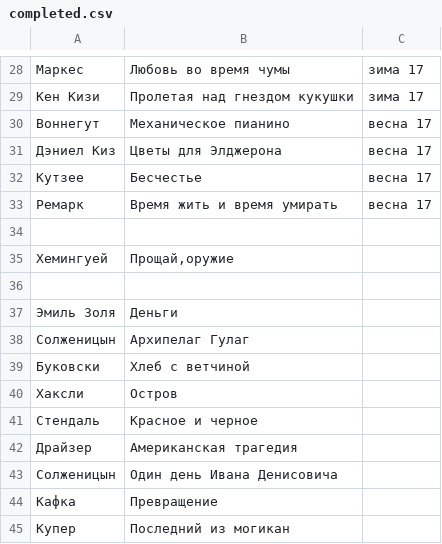
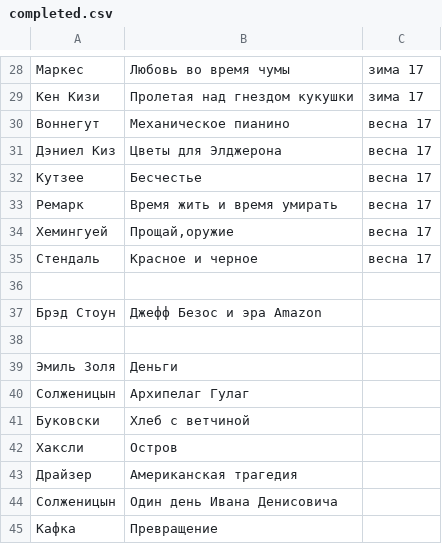
Before and after one commit to AdamSkywalker/literature, a CSV file: src/main/resources/completed.csv, drawn as a sheet; only a part is shown, gaps mark what is left out; the shorter side is filled out with more unchanged rows.

```diff
--- a/src/main/resources/completed.csv
+++ b/src/main/resources/completed.csv
@@ -33,4 +33,6 @@
 Ремарк;Время жить и время умирать;весна 17
+Хемингуей;Прощай,оружие;весна 17
+Стендаль;Красное и черное;весна 17
 
-Хемингуей;Прощай,оружие
+Брэд Стоун;Джефф Безос и эра Amazon
 
@@ -40,3 +42,2 @@
 Хаксли;Остров
-Стендаль;Красное и черное
 Драйзер;Американская трагедия
```
Also changed, not shown: 2 other files.
